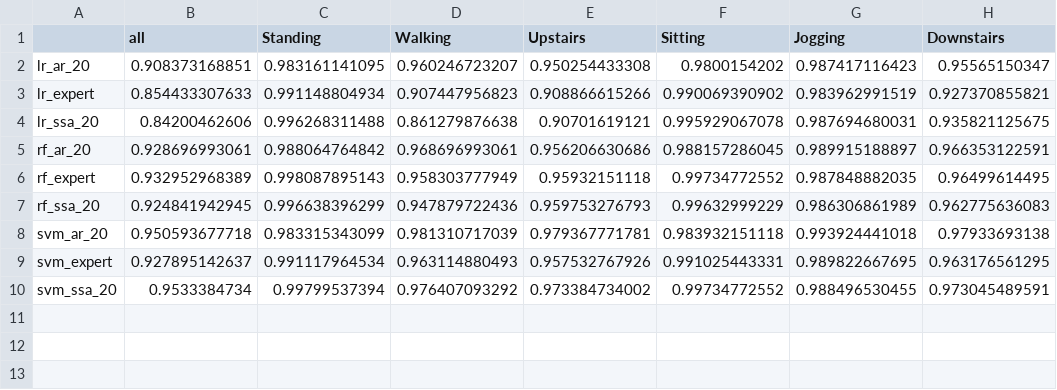
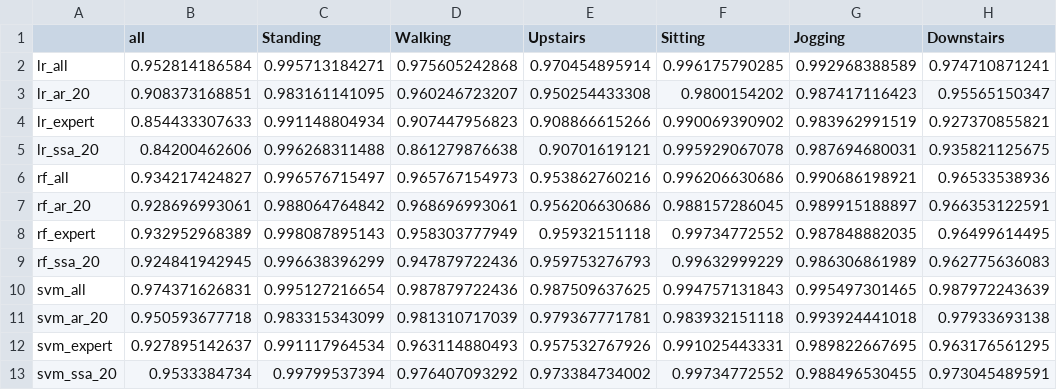
Before and after one commit to Ilyas979/2017-Isachenko-MetaModels, a CSV file: code/results_wisdm_norm.csv, drawn as a sheet.

```diff
--- a/code/results_wisdm_norm.csv
+++ b/code/results_wisdm_norm.csv
@@ -1,2 +1,3 @@
 ,all,Standing,Walking,Upstairs,Sitting,Jogging,Downstairs
+lr_all,0.952814186584,0.995713184271,0.975605242868,0.970454895914,0.996175790285,0.992968388589,0.974710871241
 lr_ar_20,0.908373168851,0.983161141095,0.960246723207,0.950254433308,0.9800154202,0.987417116423,0.95565150347
@@ -4,2 +5,3 @@ lr_expert,0.854433307633,0.991148804934,0.907447956823,0.908866615266,0.99006939
 lr_ssa_20,0.84200462606,0.996268311488,0.861279876638,0.90701619121,0.995929067078,0.987694680031,0.935821125675
+rf_all,0.934217424827,0.996576715497,0.965767154973,0.953862760216,0.996206630686,0.990686198921,0.96533538936
 rf_ar_20,0.928696993061,0.988064764842,0.968696993061,0.956206630686,0.988157286045,0.989915188897,0.966353122591
@@ -7,2 +9,3 @@ rf_expert,0.932952968389,0.998087895143,0.958303777949,0.95932151118,0.997347725
 rf_ssa_20,0.924841942945,0.996638396299,0.947879722436,0.959753276793,0.99632999229,0.986306861989,0.962775636083
+svm_all,0.974371626831,0.995127216654,0.987879722436,0.987509637625,0.994757131843,0.995497301465,0.987972243639
 svm_ar_20,0.950593677718,0.983315343099,0.981310717039,0.979367771781,0.983932151118,0.993924441018,0.97933693138
```
Also changed, not shown: code/results_uschad_norm.csv.
